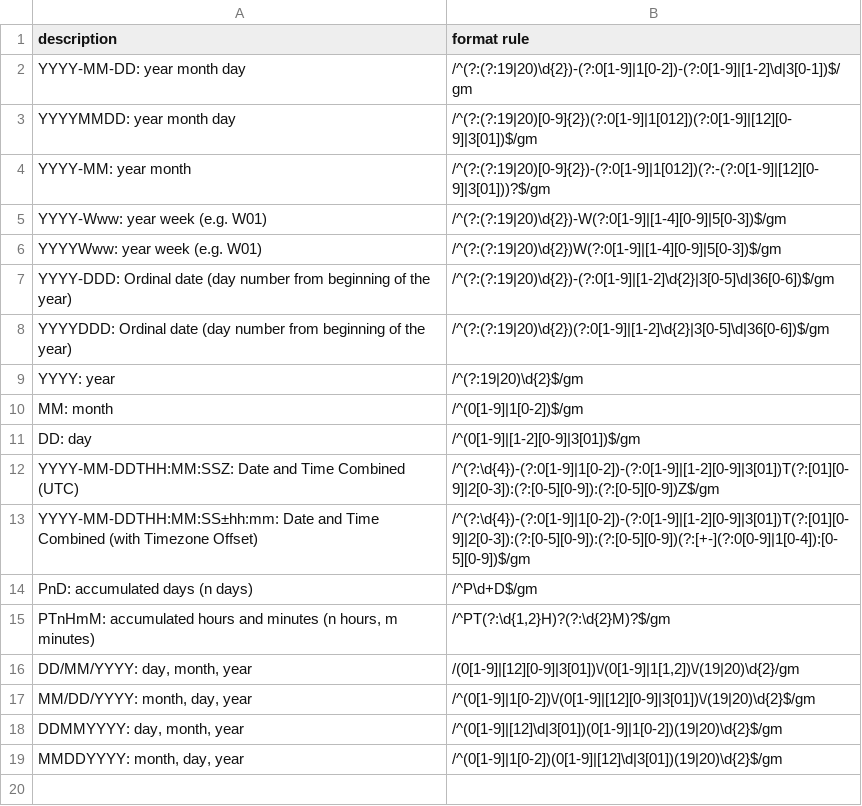
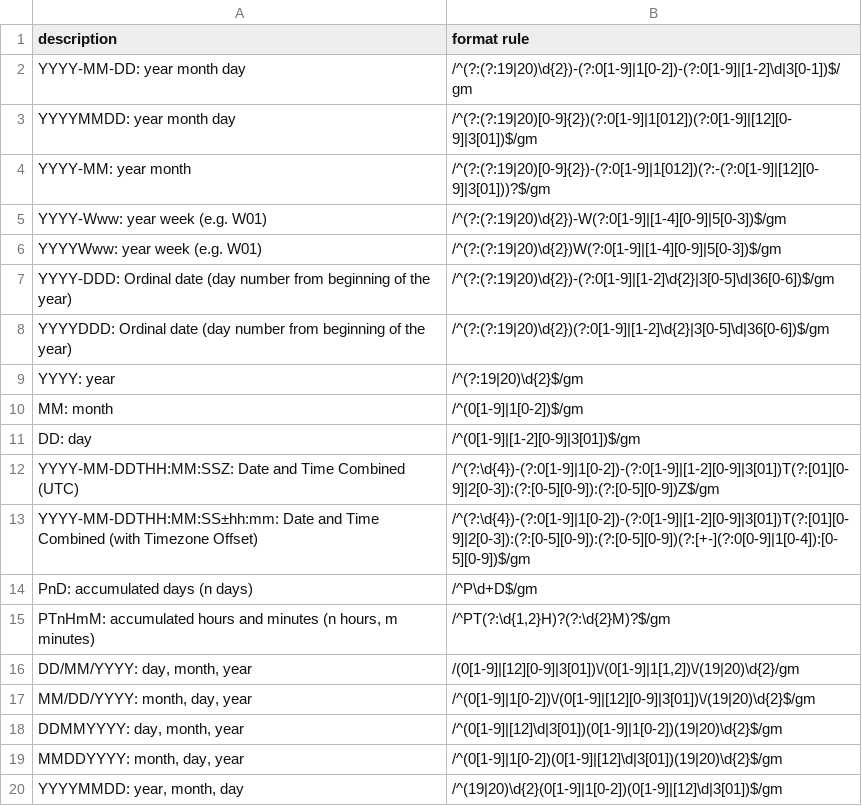
Before and after one commit to agrifooddatacanada/format_options, a CSV file: format/DateTime.csv, drawn as a sheet.

Commit message:
Update DateTime.csv
add new date YYYYMMDD

```diff
--- a/format/DateTime.csv
+++ b/format/DateTime.csv
@@ -19 +19,2 @@
 "MMDDYYYY: month, day, year","/^(0[1-9]|1[0-2])(0[1-9]|[12]\d|3[01])(19|20)\d{2}$/gm"
+"YYYYMMDD: year, month, day","/^(19|20)\d{2}(0[1-9]|1[0-2])(0[1-9]|[12]\d|3[01])$/gm"
```
